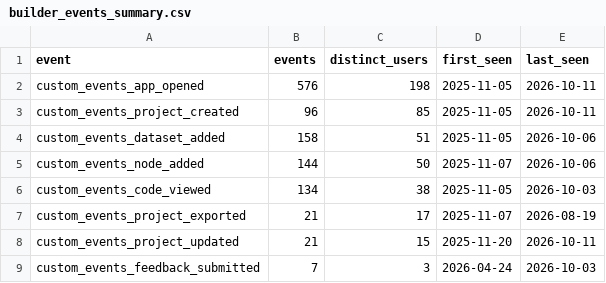
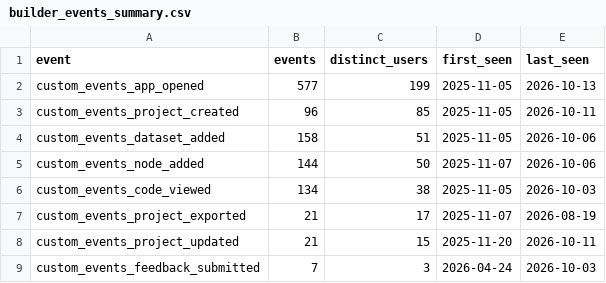
Before and after one commit to kedro-org/kedro-pycafe-data, a CSV file: data/02_intermediate/builder_events_summary.csv, drawn as a sheet.

```diff
--- a/data/02_intermediate/builder_events_summary.csv
+++ b/data/02_intermediate/builder_events_summary.csv
@@ -1,3 +1,3 @@
 "event","events","distinct_users","first_seen","last_seen"
-"custom_events_app_opened",576,198,2025-11-05,2026-10-11
+"custom_events_app_opened",577,199,2025-11-05,2026-10-13
 "custom_events_project_created",96,85,2025-11-05,2026-10-11
```
Also changed, not shown: data/02_intermediate/builder_events_monthly.csv, data/02_intermediate/downloads_by_country.csv, 5 other files.
